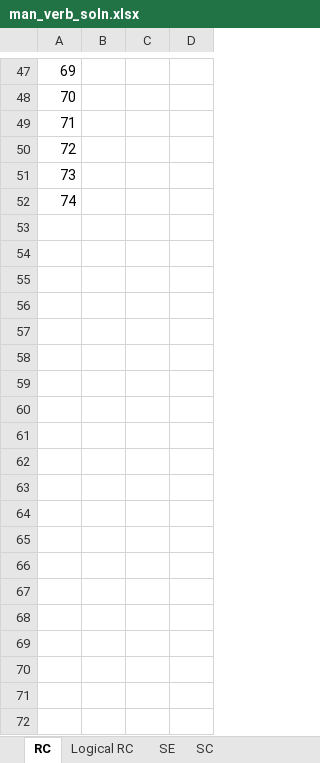
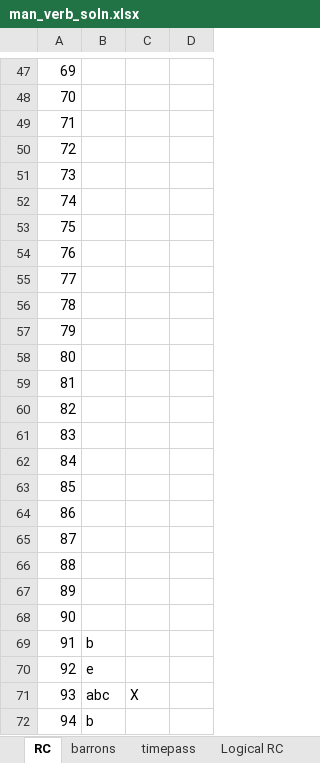
Before and after one commit to dormantoptimus/.Fly-away, an Excel workbook: man_verb_soln.xlsx, sheet RC, drawn as a sheet; only a part is shown, gaps mark what is left out; values as stored, in another font and other column widths than the file's, no borders; the diff covers the shown part only; the diff names each change by its address in the sheet, - before the commit and + after, or states it on an @@ line.

```diff
--- a/man_verb_soln.xlsx (sheet RC)
+++ b/man_verb_soln.xlsx (sheet RC)
+sheet tab: barrons
+sheet tab: timepass
+row 53: 75
+row 54: 76
+row 55: 77
+row 56: 78
+row 57: 79
+row 58: 80
+row 59: 81
+row 60: 82
+row 61: 83
+row 62: 84
+row 63: 85
+row 64: 86
+row 65: 87
+row 66: 88
+row 67: 89
+row 68: 90
+row 69: 91 | b
+row 70: 92 | e
+row 71: 93 | abc | X
+row 72: 94 | b
```
Also changed, not shown: 180 added rows elsewhere in this sheet, sheet challenging problems, 1 other file.
